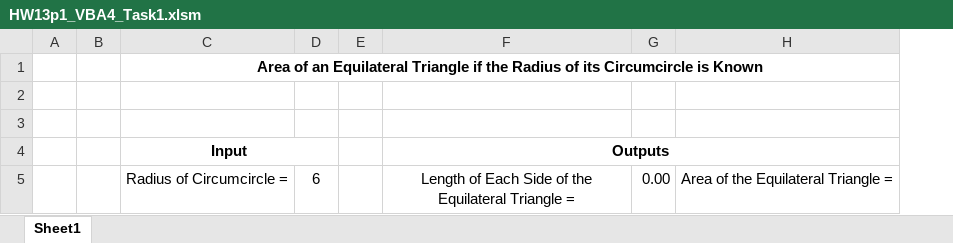
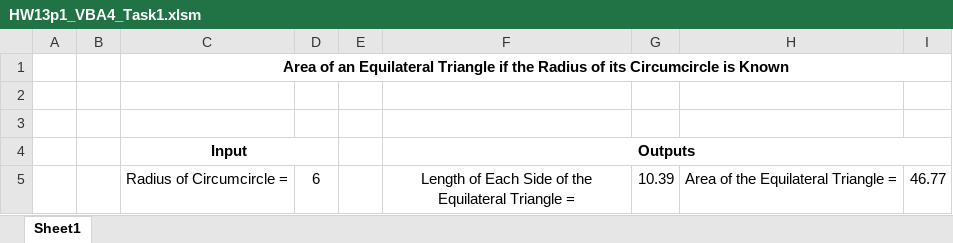
Before and after one commit to bhalgatarnav/Visual-Basic-Application, an Excel workbook: Array and Functions/Challenge/HW13p1_VBA4_Task1.xlsm, sheet Sheet1, drawn as a sheet; values as stored, in another font and other column widths than the file's, no borders; removed rows and columns are numbered as before the commit, all else as after; the diff names each change by its address in the sheet, - before the commit and + after, or states it on an @@ line.

```diff
--- a/Array and Functions/Challenge/HW13p1_VBA4_Task1.xlsm (sheet Sheet1)
+++ b/Array and Functions/Challenge/HW13p1_VBA4_Task1.xlsm (sheet Sheet1)
-column G, row 5: 0.00
+column G, row 5: 10.39
+column I, row 5: 46.77
```
Also changed, not shown: 5 other files.
